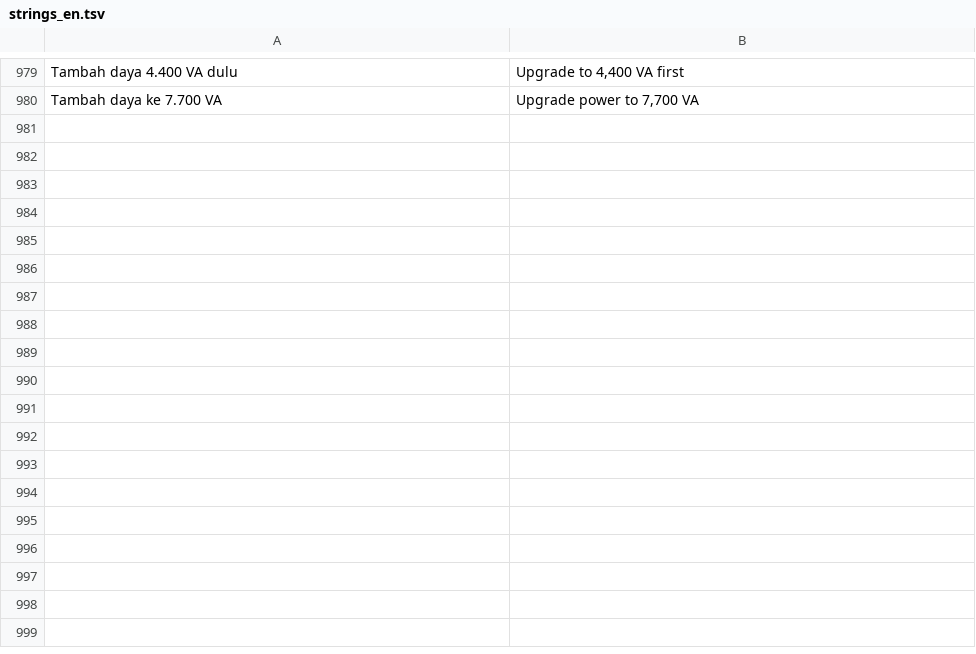
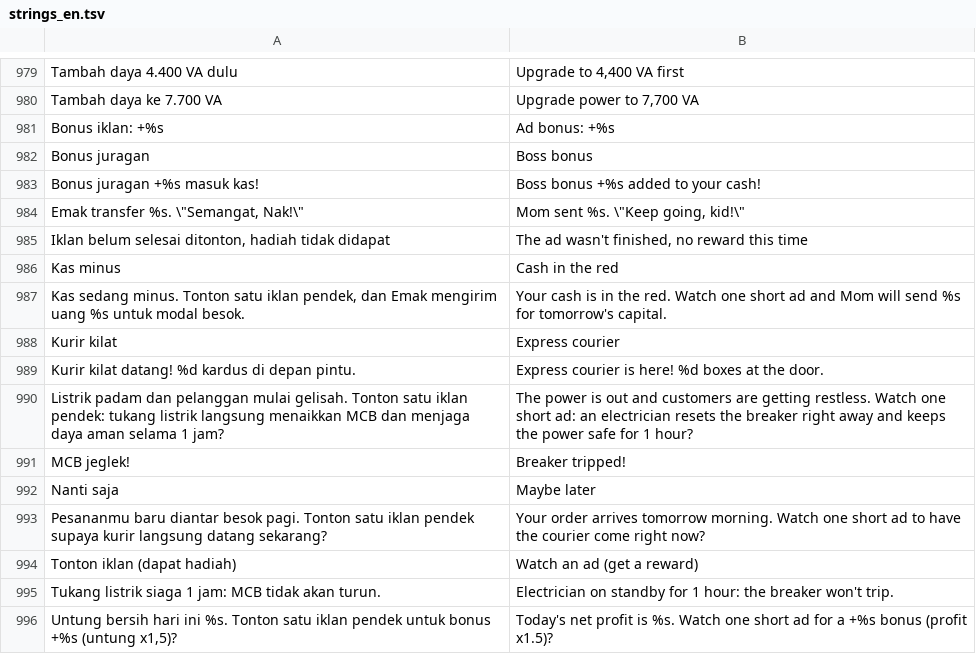
Before and after one commit to adityafh88-glitch/JuraganRental, a TSV file: Tools/strings_en.tsv, drawn as a sheet; only a part is shown, gaps mark what is left out.

```diff
--- a/Tools/strings_en.tsv
+++ b/Tools/strings_en.tsv
@@ -980 +980,17 @@ Tambah daya 4.400 VA dulu	Upgrade to 4,400 VA first
 Tambah daya ke 7.700 VA	Upgrade power to 7,700 VA
+Bonus iklan: +%s	Ad bonus: +%s
+Bonus juragan	Boss bonus
+Bonus juragan +%s masuk kas!	Boss bonus +%s added to your cash!
+Emak transfer %s. \"Semangat, Nak!\"	Mom sent %s. \"Keep going, kid!\"
+Iklan belum selesai ditonton, hadiah tidak didapat	The ad wasn't finished, no reward this time
+Kas minus	Cash in the red
+Kas sedang minus. Tonton satu iklan pendek, dan Emak mengirim uang %s untuk modal besok.	Your cash is in the red. Watch one short ad and Mom will send %s for tomorrow's capital.
+Kurir kilat	Express courier
+Kurir kilat datang! %d kardus di depan pintu.	Express courier is here! %d boxes at the door.
+Listrik padam dan pelanggan mulai gelisah. Tonton satu iklan pendek: tukang listrik langsung menaikkan MCB dan menjaga daya aman selama 1 jam?	The power is out and customers are getting restless. Watch one short ad: an electrician resets the breaker right away and keeps the power safe for 1 hour?
+MCB jeglek!	Breaker tripped!
+Nanti saja	Maybe later
+Pesananmu baru diantar besok pagi. Tonton satu iklan pendek supaya kurir langsung datang sekarang?	Your order arrives tomorrow morning. Watch one short ad to have the courier come right now?
+Tonton iklan (dapat hadiah)	Watch an ad (get a reward)
+Tukang listrik siaga 1 jam: MCB tidak akan turun.	Electrician on standby for 1 hour: the breaker won't trip.
+Untung bersih hari ini %s. Tonton satu iklan pendek untuk bonus +%s (untung x1,5)?	Today's net profit is %s. Watch one short ad for a +%s bonus (profit x1.5)?
```
Also changed, not shown: 14 other files.
